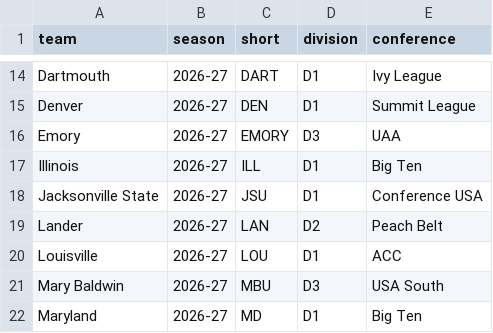
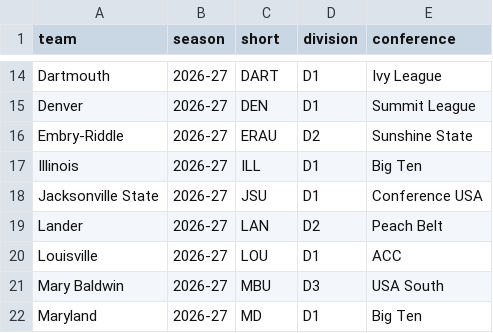
Before and after one commit to drewjankowski/img_dashboard_test, a CSV file: data/teams.csv, drawn as a sheet; only a part is shown, gaps mark what is left out.

Commit message:
Rename Emory to Embry-Riddle in teams.csv

```diff
--- a/data/teams.csv
+++ b/data/teams.csv
@@ -15,3 +15,3 @@ Dartmouth,2026-27,DART,D1,Ivy League
 Denver,2026-27,DEN,D1,Summit League
-Emory,2026-27,EMORY,D3,UAA
+Embry-Riddle,2026-27,ERAU,D2,Sunshine State
 Illinois,2026-27,ILL,D1,Big Ten
```
